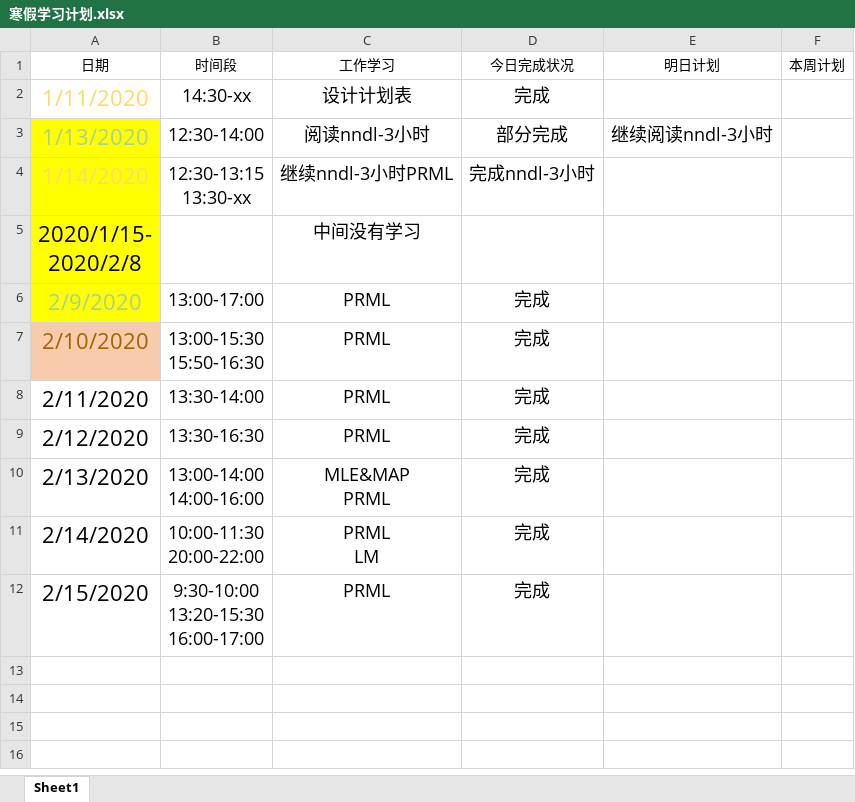
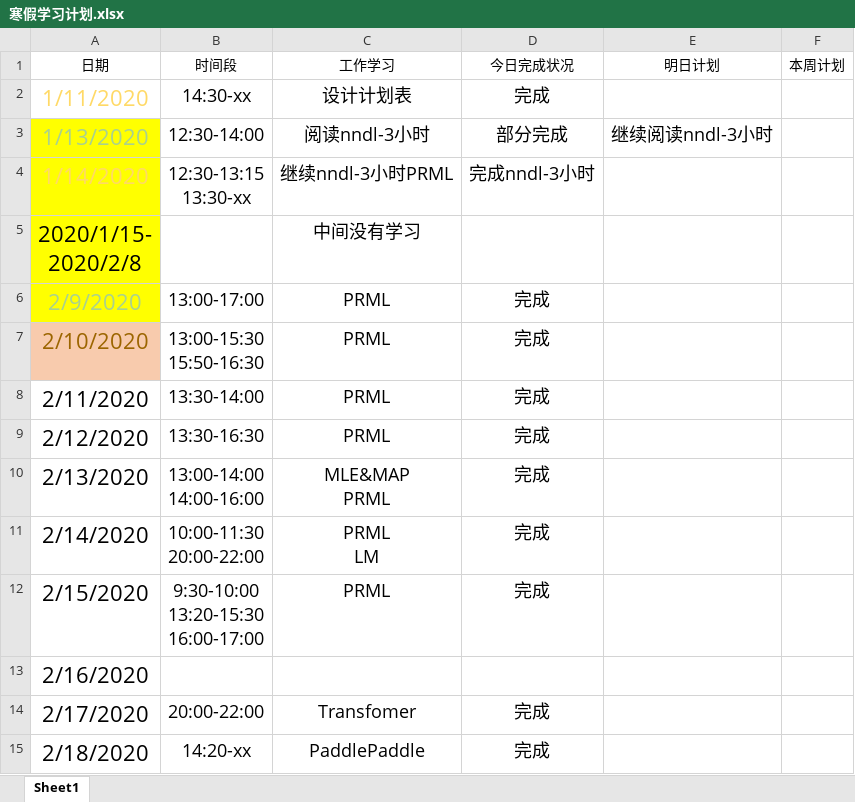
Before and after one commit to Just-silent/ner_re, an Excel workbook: doc/寒假学习计划.xlsx, sheet Sheet1, drawn as a sheet; values as stored, in another font and other column widths than the file's, no borders; conditional formats and table styles not drawn; the diff names each change by its address in the sheet, - before the commit and + after, or states it on an @@ line.

Commit message:
update doc/寒假学习计划.xlsx

```diff
--- a/doc/寒假学习计划.xlsx (sheet Sheet1)
+++ b/doc/寒假学习计划.xlsx (sheet Sheet1)
+row 13: 2/16/2020
+row 14: 2/17/2020 | 20:00-22:00 | Transfomer | 完成
+row 15: 2/18/2020 | 14:20-xx | PaddlePaddle | 完成
```
